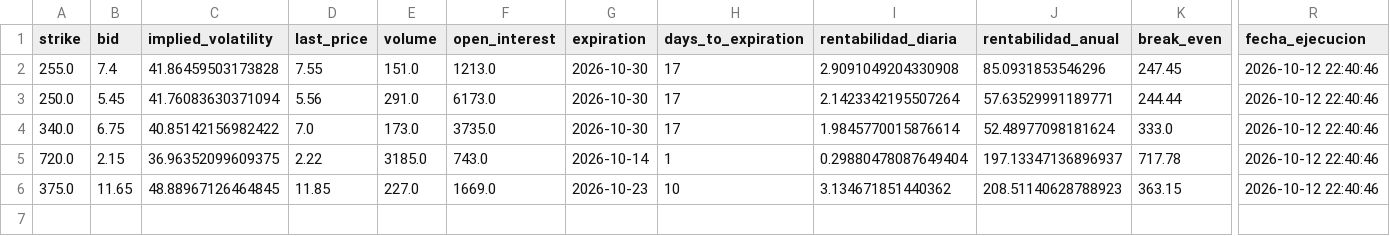
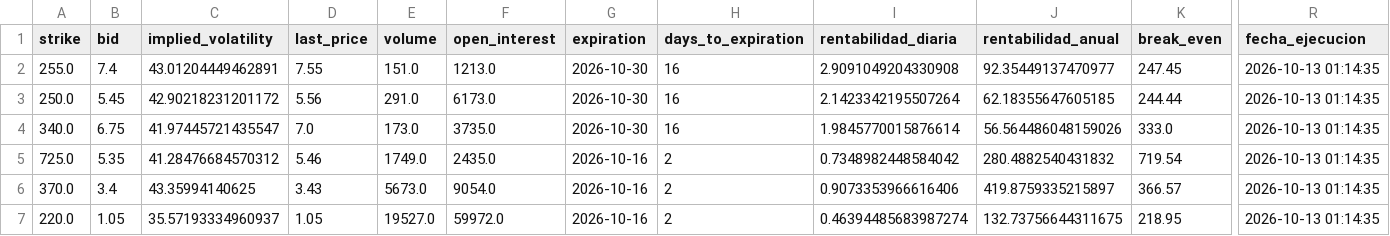
Before and after one commit to rubenm1906/short-put-openai, a CSV file: storage/7_Magnificas_resultados.csv, drawn as a sheet; only a part is shown, gaps mark what is left out; removed rows and columns are numbered as before the commit, all else as after; rows hold the shown columns only; the diff names each change by its address in the sheet, - before the commit and + after, or states it on an @@ line.

Commit message:
Update resultados diarios

```diff
--- a/storage/7_Magnificas_resultados.csv
+++ b/storage/7_Magnificas_resultados.csv
-C2 (implied_volatility): 41.86459503173828
+C2 (implied_volatility): 43.01204449462891
-H2:H4 (days_to_expiration): 17
+H2:H4 (days_to_expiration): 16
-J2 (rentabilidad_anual): 85.0931853546296
+J2 (rentabilidad_anual): 92.35449137470977
-R2:R4 (fecha_ejecucion): 2026-10-12 22:40:46
+R2:R4 (fecha_ejecucion): 2026-10-13 01:14:35
-C3 (implied_volatility): 41.76083630371094
+C3 (implied_volatility): 42.90218231201172
-J3 (rentabilidad_anual): 57.63529991189771
+J3 (rentabilidad_anual): 62.18355647605185
-C4 (implied_volatility): 40.85142156982422
+C4 (implied_volatility): 41.97445721435547
-J4 (rentabilidad_anual): 52.48977098181624
+J4 (rentabilidad_anual): 56.564486048159026
-row 5: 720.0 | 2.15 | 36.96352099609375 | 2.22 | 3185.0 | 743.0 | 2026-10-14 | 1 | 0.29880478087649404 | 197.13347136896937 | 717.78 | 2026-10-12 22:40:46
-row 6: 375.0 | 11.65 | 48.88967126464845 | 11.85 | 227.0 | 1669.0 | 2026-10-23 | 10 | 3.134671851440362 | 208.51140628788923 | 363.15 | 2026-10-12 22:40:46
+row 5: 725.0 | 5.35 | 41.28476684570312 | 5.46 | 1749.0 | 2435.0 | 2026-10-16 | 2 | 0.7348982448584042 | 280.4882540431832 | 719.54 | 2026-10-13 01:14:35
+row 6: 370.0 | 3.4 | 43.35994140625 | 3.43 | 5673.0 | 9054.0 | 2026-10-16 | 2 | 0.9073353966616406 | 419.8759335215897 | 366.57 | 2026-10-13 01:14:35
+row 7: 220.0 | 1.05 | 35.57193334960937 | 1.05 | 19527.0 | 59972.0 | 2026-10-16 | 2 | 0.46394485683987274 | 132.73756644311675 | 218.95 | 2026-10-13 01:14:35
```
Also changed, not shown: storage/Shortlist_ruben_resultados.csv, storage/Top 10 Nasdap_resultados.csv, 10 other files.
